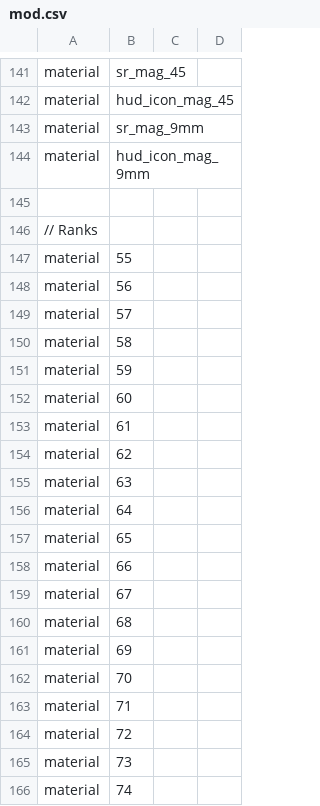
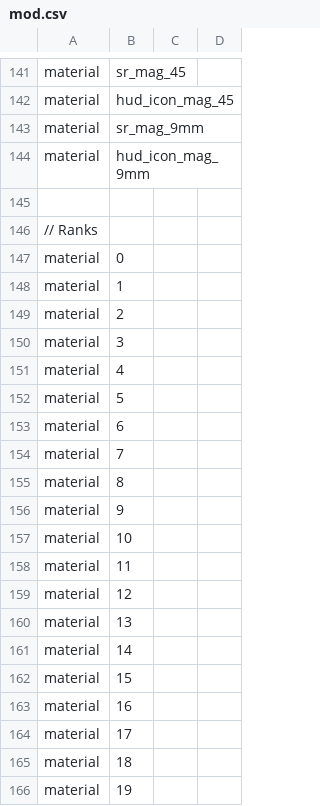
Before and after one commit to Iswenzz/CoD4-Battleroyale, a CSV file: assets/mod.csv, drawn as a sheet; only a part is shown, gaps mark what is left out; the shorter side is filled out with more unchanged rows; the diff covers the shown part only; the diff names each change by its address in the sheet, - before the commit and + after, or states it on an @@ line.

Commit message:
Assets: Ranks

```diff
--- a/assets/mod.csv
+++ b/assets/mod.csv
+row 147: material | 0
+row 148: material | 1
+row 149: material | 2
+row 150: material | 3
+row 151: material | 4
+row 152: material | 5
+row 153: material | 6
+row 154: material | 7
+row 155: material | 8
+row 156: material | 9
+row 157: material | 10
+row 158: material | 11
+row 159: material | 12
+row 160: material | 13
+row 161: material | 14
+row 162: material | 15
+row 163: material | 16
+row 164: material | 17
+row 165: material | 18
+row 166: material | 19
```
Also changed, not shown: 35 added rows elsewhere in this file.
